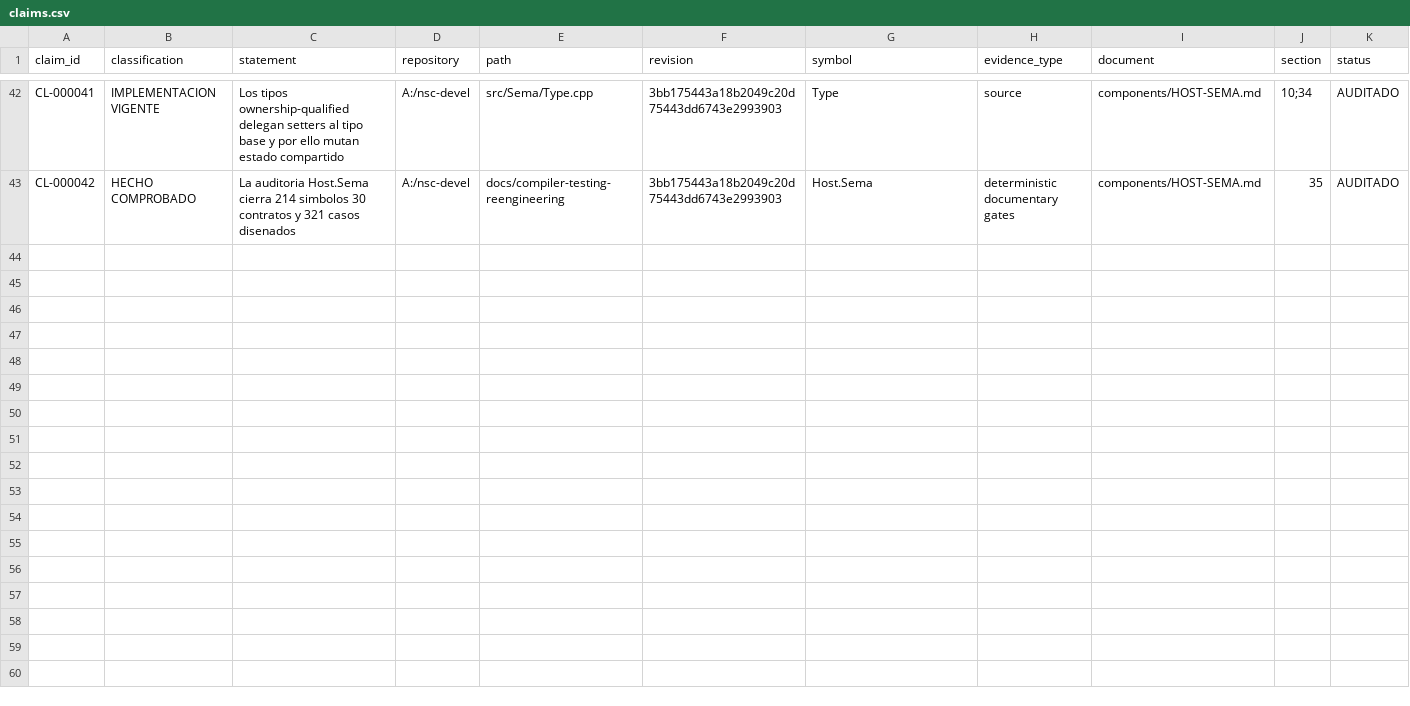
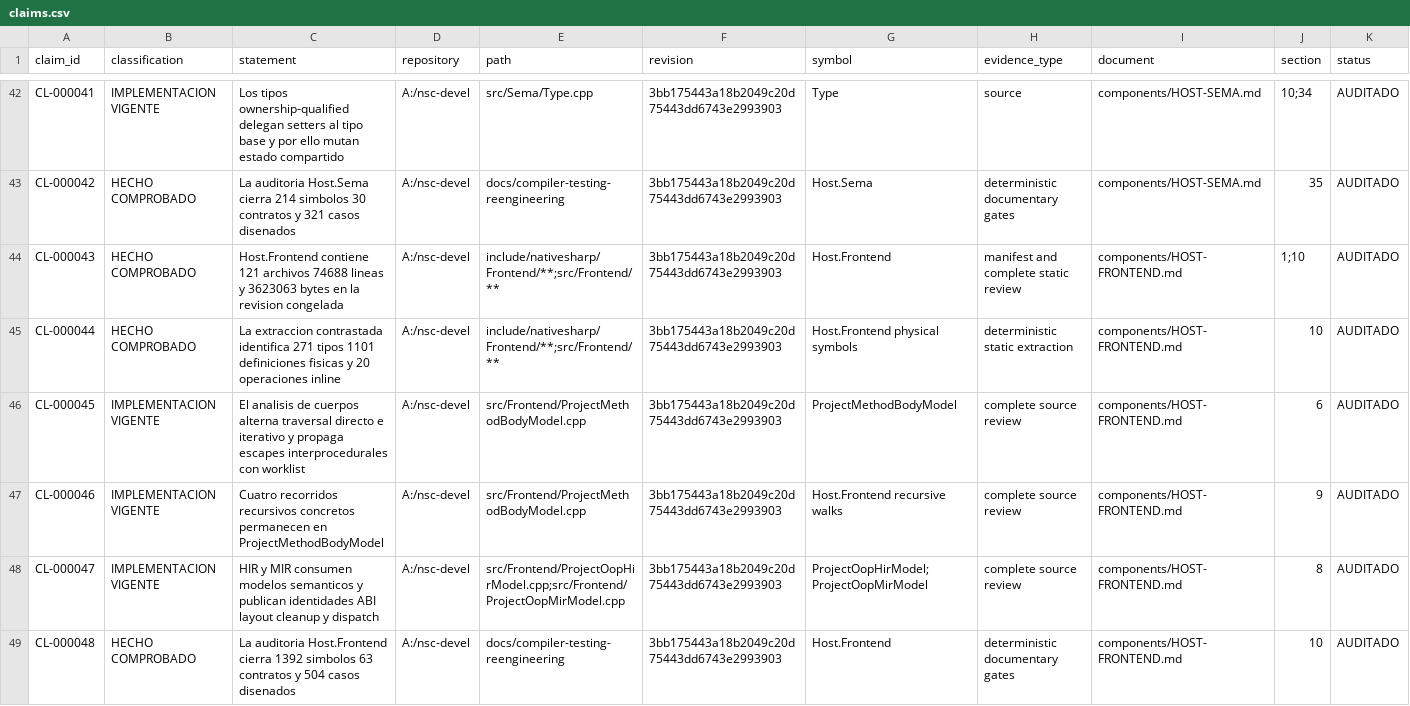
Before and after one commit to al82dev/nsc-devel, a CSV file: docs/compiler-testing-reengineering/inventory/claims.csv, drawn as a sheet; only a part is shown, gaps mark what is left out; the diff names each change by its address in the sheet, - before the commit and + after, or states it on an @@ line.

Commit message:
Document Host.Frontend contracts and test plan
Audit all 121 Frontend production files at the frozen revision.

Record 1,392 symbols, 63 observable contracts, and 504 designed case matrices with reconstructibility evidence and an independent second pass.

Keep product code, historical tests, builders, execution, coverage, deployment, and pre-existing changes untouched.

```diff
--- a/docs/compiler-testing-reengineering/inventory/claims.csv
+++ b/docs/compiler-testing-reengineering/inventory/claims.csv
+row 44: CL-000043 | HECHO COMPROBADO | Host.Frontend contiene 121 archivos 74688 lineas y 3623063 bytes en la revision congelada | A:/nsc-devel | include/nativesharp/Frontend/**;src/Frontend/** | 3bb175443a18b2049c20d75443dd6743e2993903 | Host.Frontend | manifest and complete static review | components/HOST-FRONTEND.md | 1;10 | AUDITADO
+row 45: CL-000044 | HECHO COMPROBADO | La extraccion contrastada identifica 271 tipos 1101 definiciones fisicas y 20 operaciones inline | A:/nsc-devel | include/nativesharp/Frontend/**;src/Frontend/** | 3bb175443a18b2049c20d75443dd6743e2993903 | Host.Frontend physical symbols | deterministic static extraction | components/HOST-FRONTEND.md | 10 | AUDITADO
+row 46: CL-000045 | IMPLEMENTACION VIGENTE | El analisis de cuerpos alterna traversal directo e iterativo y propaga escapes interprocedurales con worklist | A:/nsc-devel | src/Frontend/ProjectMethodBodyModel.cpp | 3bb175443a18b2049c20d75443dd6743e2993903 | ProjectMethodBodyModel | complete source review | components/HOST-FRONTEND.md | 6 | AUDITADO
+row 47: CL-000046 | IMPLEMENTACION VIGENTE | Cuatro recorridos recursivos concretos permanecen en ProjectMethodBodyModel | A:/nsc-devel | src/Frontend/ProjectMethodBodyModel.cpp | 3bb175443a18b2049c20d75443dd6743e2993903 | Host.Frontend recursive walks | complete source review | components/HOST-FRONTEND.md | 9 | AUDITADO
+row 48: CL-000047 | IMPLEMENTACION VIGENTE | HIR y MIR consumen modelos semanticos y publican identidades ABI layout cleanup y dispatch | A:/nsc-devel | src/Frontend/ProjectOopHirModel.cpp;src/Frontend/ProjectOopMirModel.cpp | 3bb175443a18b2049c20d75443dd6743e2993903 | ProjectOopHirModel;ProjectOopMirModel | complete source review | components/HOST-FRONTEND.md | 8 | AUDITADO
+row 49: CL-000048 | HECHO COMPROBADO | La auditoria Host.Frontend cierra 1392 simbolos 63 contratos y 504 casos disenados | A:/nsc-devel | docs/compiler-testing-reengineering | 3bb175443a18b2049c20d75443dd6743e2993903 | Host.Frontend | deterministic documentary gates | components/HOST-FRONTEND.md | 10 | AUDITADO
```
Also changed, not shown: docs/compiler-testing-reengineering/inventory/components.csv, 14 other files.
